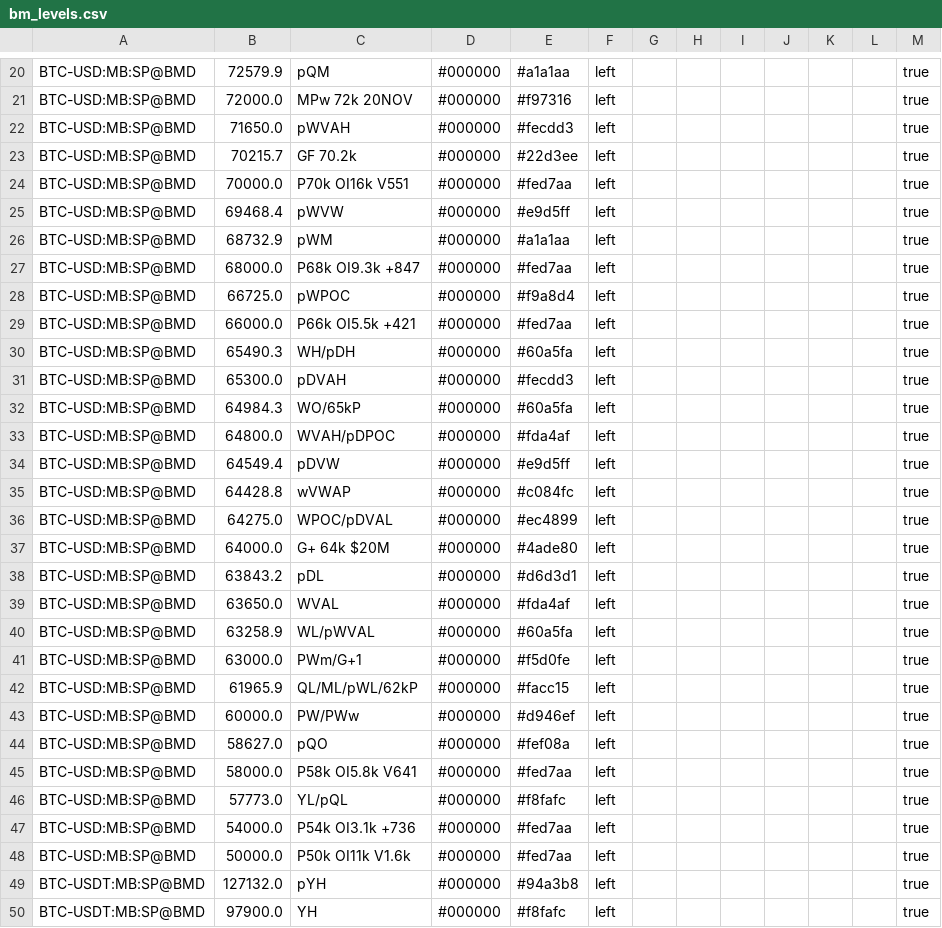
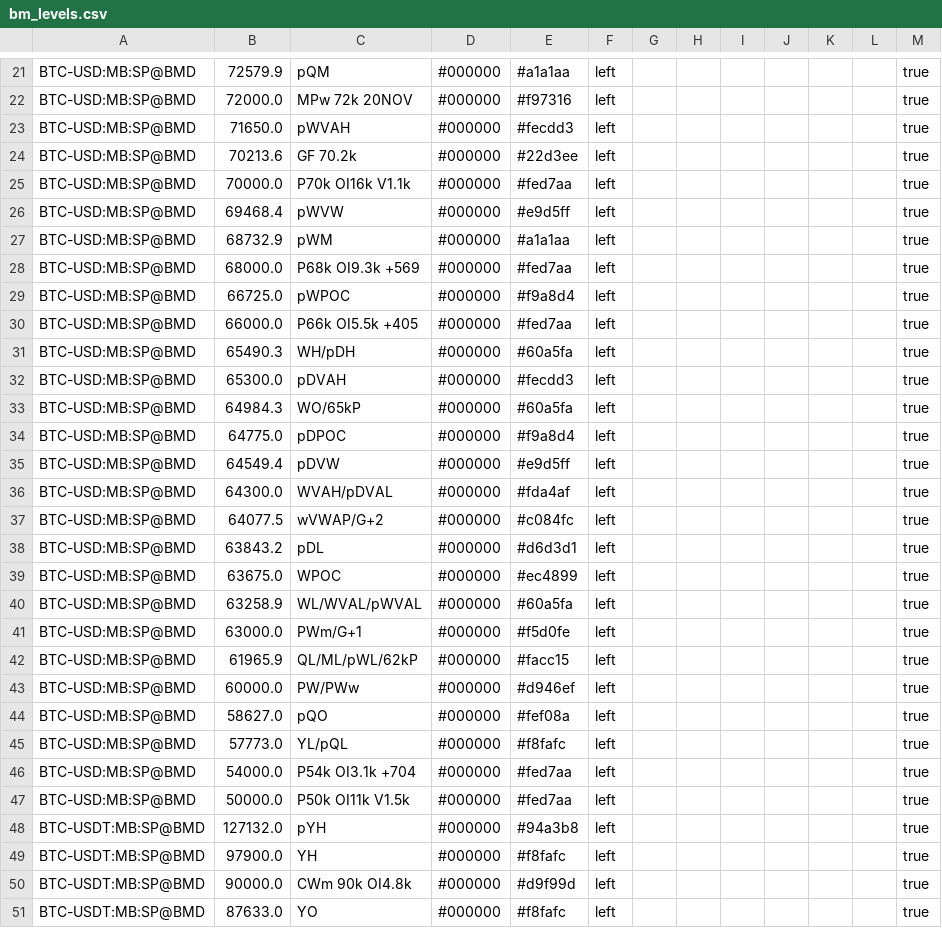
Before and after one commit to trendset1/bm-levels, a CSV file: bm_levels.csv, drawn as a sheet; only a part is shown, gaps mark what is left out; the shorter side is filled out with more unchanged rows; the diff covers the shown part only.

```diff
--- a/bm_levels.csv
+++ b/bm_levels.csv
@@ -22,9 +23,9 @@
 "BTC-USD:MB:SP@BMD","71650.0","pWVAH","#000000","#fecdd3","left","","","","","","","true"
-"BTC-USD:MB:SP@BMD","70215.7","GF 70.2k","#000000","#22d3ee","left","","","","","","","true"
-"BTC-USD:MB:SP@BMD","70000.0","P70k OI16k V551","#000000","#fed7aa","left","","","","","","","true"
+"BTC-USD:MB:SP@BMD","70213.6","GF 70.2k","#000000","#22d3ee","left","","","","","","","true"
+"BTC-USD:MB:SP@BMD","70000.0","P70k OI16k V1.1k","#000000","#fed7aa","left","","","","","","","true"
 "BTC-USD:MB:SP@BMD","69468.4","pWVW","#000000","#e9d5ff","left","","","","","","","true"
 "BTC-USD:MB:SP@BMD","68732.9","pWM","#000000","#a1a1aa","left","","","","","","","true"
-"BTC-USD:MB:SP@BMD","68000.0","P68k OI9.3k +847","#000000","#fed7aa","left","","","","","","","true"
+"BTC-USD:MB:SP@BMD","68000.0","P68k OI9.3k +569","#000000","#fed7aa","left","","","","","","","true"
 "BTC-USD:MB:SP@BMD","66725.0","pWPOC","#000000","#f9a8d4","left","","","","","","","true"
-"BTC-USD:MB:SP@BMD","66000.0","P66k OI5.5k +421","#000000","#fed7aa","left","","","","","","","true"
+"BTC-USD:MB:SP@BMD","66000.0","P66k OI5.5k +405","#000000","#fed7aa","left","","","","","","","true"
 "BTC-USD:MB:SP@BMD","65490.3","WH/pDH","#000000","#60a5fa","left","","","","","","","true"
@@ -32,10 +33,9 @@
 "BTC-USD:MB:SP@BMD","64984.3","WO/65kP","#000000","#60a5fa","left","","","","","","","true"
-"BTC-USD:MB:SP@BMD","64800.0","WVAH/pDPOC","#000000","#fda4af","left","","","","","","","true"
+"BTC-USD:MB:SP@BMD","64775.0","pDPOC","#000000","#f9a8d4","left","","","","","","","true"
 "BTC-USD:MB:SP@BMD","64549.4","pDVW","#000000","#e9d5ff","left","","","","","","","true"
-"BTC-USD:MB:SP@BMD","64428.8","wVWAP","#000000","#c084fc","left","","","","","","","true"
-"BTC-USD:MB:SP@BMD","64275.0","WPOC/pDVAL","#000000","#ec4899","left","","","","","","","true"
-"BTC-USD:MB:SP@BMD","64000.0","G+ 64k $20M","#000000","#4ade80","left","","","","","","","true"
+"BTC-USD:MB:SP@BMD","64300.0","WVAH/pDVAL","#000000","#fda4af","left","","","","","","","true"
+"BTC-USD:MB:SP@BMD","64077.5","wVWAP/G+2","#000000","#c084fc","left","","","","","","","true"
 "BTC-USD:MB:SP@BMD","63843.2","pDL","#000000","#d6d3d1","left","","","","","","","true"
-"BTC-USD:MB:SP@BMD","63650.0","WVAL","#000000","#fda4af","left","","","","","","","true"
-"BTC-USD:MB:SP@BMD","63258.9","WL/pWVAL","#000000","#60a5fa","left","","","","","","","true"
+"BTC-USD:MB:SP@BMD","63675.0","WPOC","#000000","#ec4899","left","","","","","","","true"
+"BTC-USD:MB:SP@BMD","63258.9","WL/WVAL/pWVAL","#000000","#60a5fa","left","","","","","","","true"
 "BTC-USD:MB:SP@BMD","63000.0","PWm/G+1","#000000","#f5d0fe","left","","","","","","","true"
@@ -44,6 +44,5 @@
 "BTC-USD:MB:SP@BMD","58627.0","pQO","#000000","#fef08a","left","","","","","","","true"
-"BTC-USD:MB:SP@BMD","58000.0","P58k OI5.8k V641","#000000","#fed7aa","left","","","","","","","true"
 "BTC-USD:MB:SP@BMD","57773.0","YL/pQL","#000000","#f8fafc","left","","","","","","","true"
-"BTC-USD:MB:SP@BMD","54000.0","P54k OI3.1k +736","#000000","#fed7aa","left","","","","","","","true"
-"BTC-USD:MB:SP@BMD","50000.0","P50k OI11k V1.6k","#000000","#fed7aa","left","","","","","","","true"
+"BTC-USD:MB:SP@BMD","54000.0","P54k OI3.1k +704","#000000","#fed7aa","left","","","","","","","true"
+"BTC-USD:MB:SP@BMD","50000.0","P50k OI11k V1.5k","#000000","#fed7aa","left","","","","","","","true"
 "BTC-USDT:MB:SP@BMD","127132.0","pYH","#000000","#94a3b8","left","","","","","","","true"
```
Also changed, not shown: 7 added rows, 6 removed rows and 70 edited cells elsewhere in this file, 1 other file.
